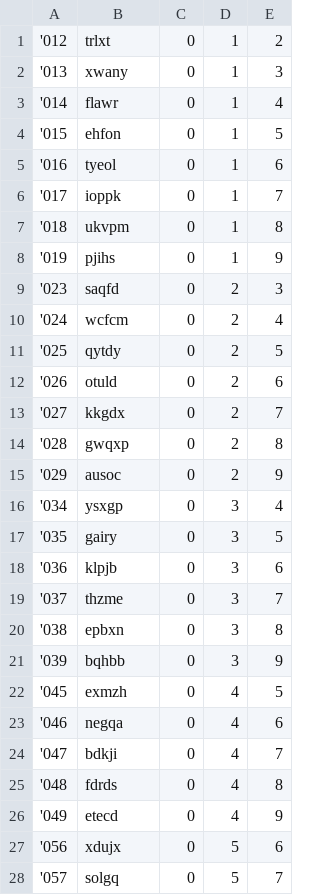
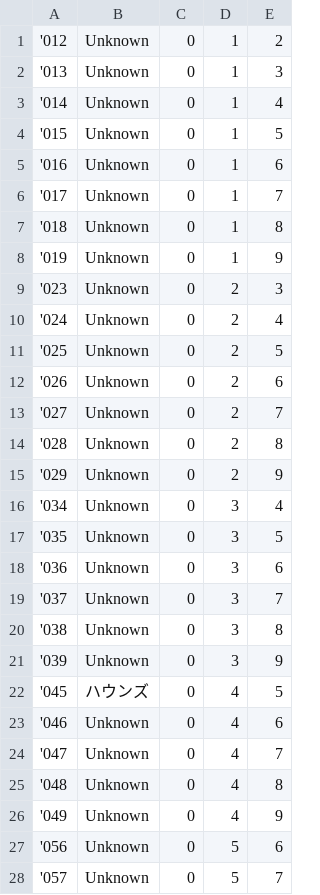
Before and after one commit to Ushiris/effective, a CSV file: Effective_project/Assets/Resources/ArtsList.csv, drawn as a sheet; only a part is shown; the diff covers the shown part only.

```diff
--- a/Effective_project/Assets/Resources/ArtsList.csv
+++ b/Effective_project/Assets/Resources/ArtsList.csv
@@ -1,28 +1,28 @@
-'012,trlxt,0,1,2
-'013,xwany,0,1,3
-'014,flawr,0,1,4
-'015,ehfon,0,1,5
-'016,tyeol,0,1,6
-'017,ioppk,0,1,7
-'018,ukvpm,0,1,8
-'019,pjihs,0,1,9
-'023,saqfd,0,2,3
-'024,wcfcm,0,2,4
-'025,qytdy,0,2,5
-'026,otuld,0,2,6
-'027,kkgdx,0,2,7
-'028,gwqxp,0,2,8
-'029,ausoc,0,2,9
-'034,ysxgp,0,3,4
-'035,gairy,0,3,5
-'036,klpjb,0,3,6
-'037,thzme,0,3,7
-'038,epbxn,0,3,8
-'039,bqhbb,0,3,9
-'045,exmzh,0,4,5
-'046,negqa,0,4,6
-'047,bdkji,0,4,7
-'048,fdrds,0,4,8
-'049,etecd,0,4,9
-'056,xdujx,0,5,6
-'057,solgq,0,5,7
+'012,Unknown,0,1,2
+'013,Unknown,0,1,3
+'014,Unknown,0,1,4
+'015,Unknown,0,1,5
+'016,Unknown,0,1,6
+'017,Unknown,0,1,7
+'018,Unknown,0,1,8
+'019,Unknown,0,1,9
+'023,Unknown,0,2,3
+'024,Unknown,0,2,4
+'025,Unknown,0,2,5
+'026,Unknown,0,2,6
+'027,Unknown,0,2,7
+'028,Unknown,0,2,8
+'029,Unknown,0,2,9
+'034,Unknown,0,3,4
+'035,Unknown,0,3,5
+'036,Unknown,0,3,6
+'037,Unknown,0,3,7
+'038,Unknown,0,3,8
+'039,Unknown,0,3,9
+'045,ハウンズ,0,4,5
+'046,Unknown,0,4,6
+'047,Unknown,0,4,7
+'048,Unknown,0,4,8
+'049,Unknown,0,4,9
+'056,Unknown,0,5,6
+'057,Unknown,0,5,7
```
Also changed, not shown: 137 edited cells elsewhere in this file, 4 other files.
